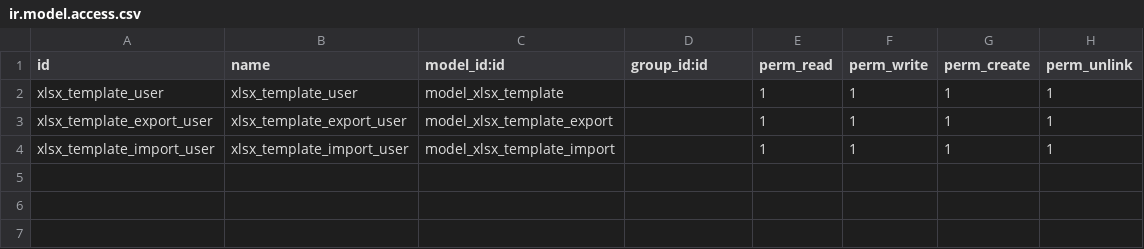
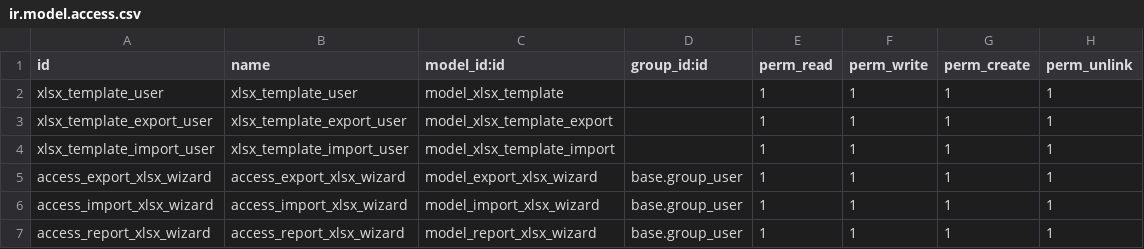
Before and after one commit to ecosoft-odoo/server-tools, a CSV file: excel_import_export/security/ir.model.access.csv, drawn as a sheet; the diff names each change by its address in the sheet, - before the commit and + after, or states it on an @@ line.

Commit message:
[14.0][MIG] excel_import_export, excel_import_export_demo

```diff
--- a/excel_import_export/security/ir.model.access.csv
+++ b/excel_import_export/security/ir.model.access.csv
+row 5: access_export_xlsx_wizard | access_export_xlsx_wizard | model_export_xlsx_wizard | base.group_user | 1 | 1 | 1 | 1
+row 6: access_import_xlsx_wizard | access_import_xlsx_wizard | model_import_xlsx_wizard | base.group_user | 1 | 1 | 1 | 1
+row 7: access_report_xlsx_wizard | access_report_xlsx_wizard | model_report_xlsx_wizard | base.group_user | 1 | 1 | 1 | 1
```
Also changed, not shown: 19 other files.
